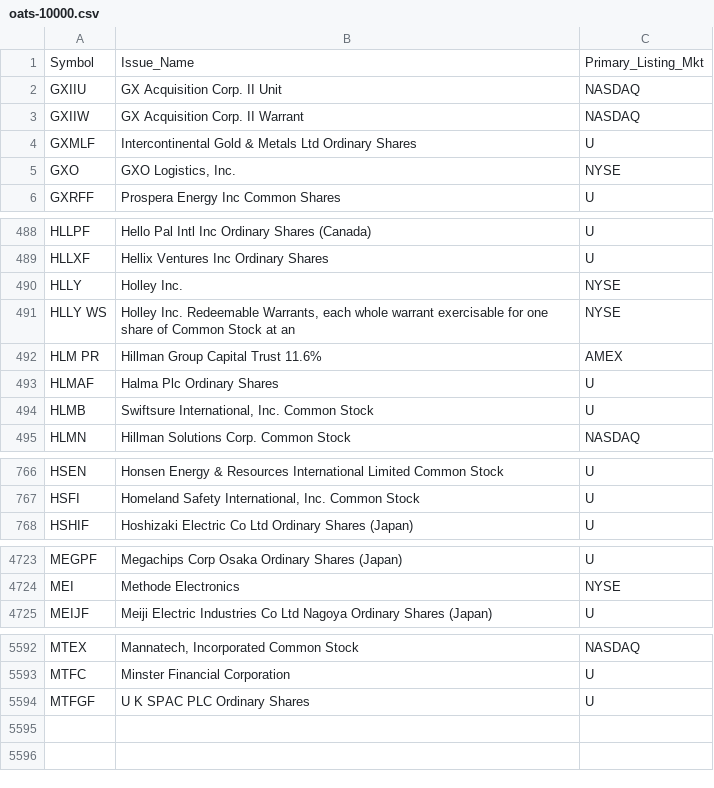
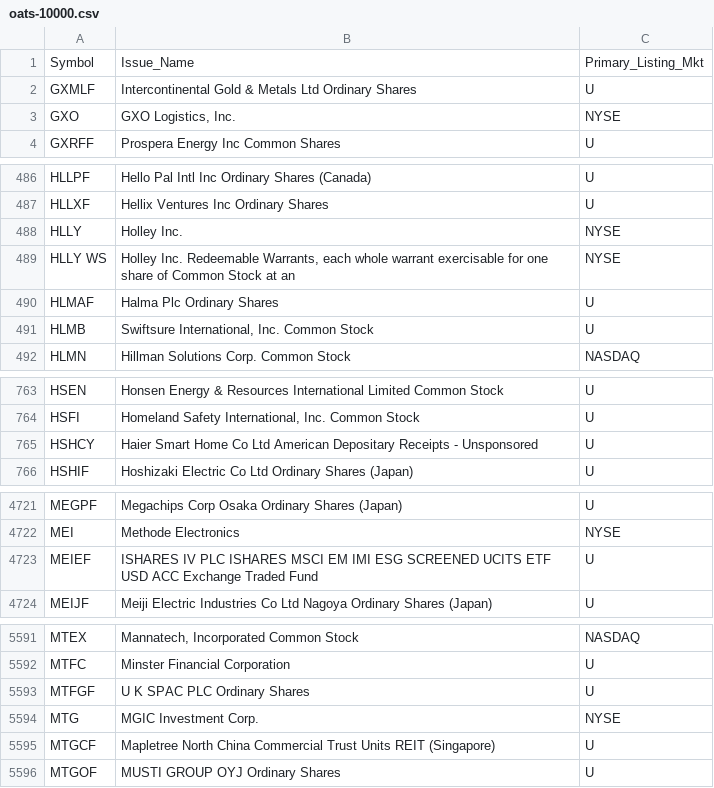
Before and after one commit to haoenhui/oats-reportable, a CSV file: oats-10000.csv, drawn as a sheet; only a part is shown, gaps mark what is left out; removed rows and columns are numbered as before the commit, all else as after; the diff names each change by its address in the sheet, - before the commit and + after, or states it on an @@ line.

```diff
--- a/oats-10000.csv
+++ b/oats-10000.csv
-row 2: GXIIU | GX Acquisition Corp. II Unit | NASDAQ
-row 3: GXIIW | GX Acquisition Corp. II Warrant | NASDAQ
-row 492: HLM PR | Hillman Group Capital Trust 11.6% | AMEX
+row 765: HSHCY | Haier Smart Home Co Ltd American Depositary Receipts - Unsponsored | U
+row 4723: MEIEF | ISHARES IV PLC ISHARES MSCI EM IMI ESG SCREENED UCITS ETF USD ACC Exchange Traded Fund | U
+row 5594: MTG | MGIC Investment Corp. | NYSE
+row 5595: MTGCF | Mapletree North China Commercial Trust Units REIT (Singapore) | U
+row 5596: MTGOF | MUSTI GROUP OYJ Ordinary Shares | U
```
Also changed, not shown: oats-00000.csv, oats-05000.csv, 2 other files.
